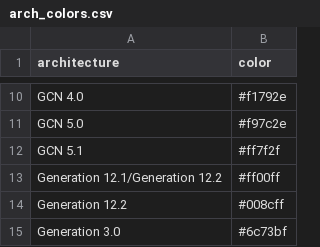
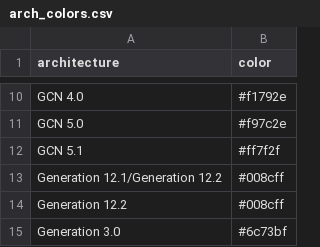
Before and after one commit to Devaniti/SteamHWSurveyGPUArchStats, a CSV file: arch_colors.csv, drawn as a sheet; only a part is shown, gaps mark what is left out.

Commit message:
Added color for Generation 12.1/Generation 12.2

```diff
--- a/arch_colors.csv
+++ b/arch_colors.csv
@@ -12,3 +12,3 @@ GCN 5.0, #f97c2e
 GCN 5.1, #ff7f2f
-Generation 12.1/Generation 12.2, #ff00ff
+Generation 12.1/Generation 12.2, #008cff
 Generation 12.2, #008cff
```
Also changed, not shown: 4 other files.
